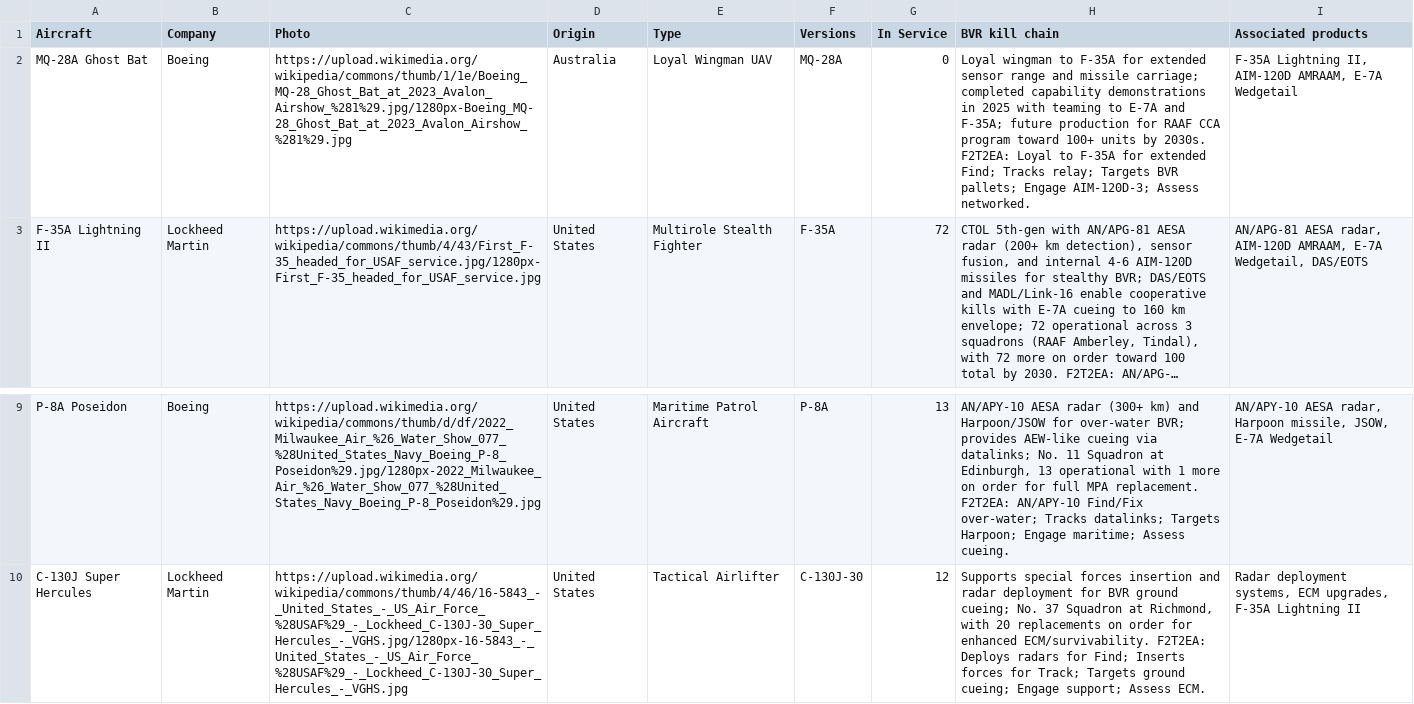
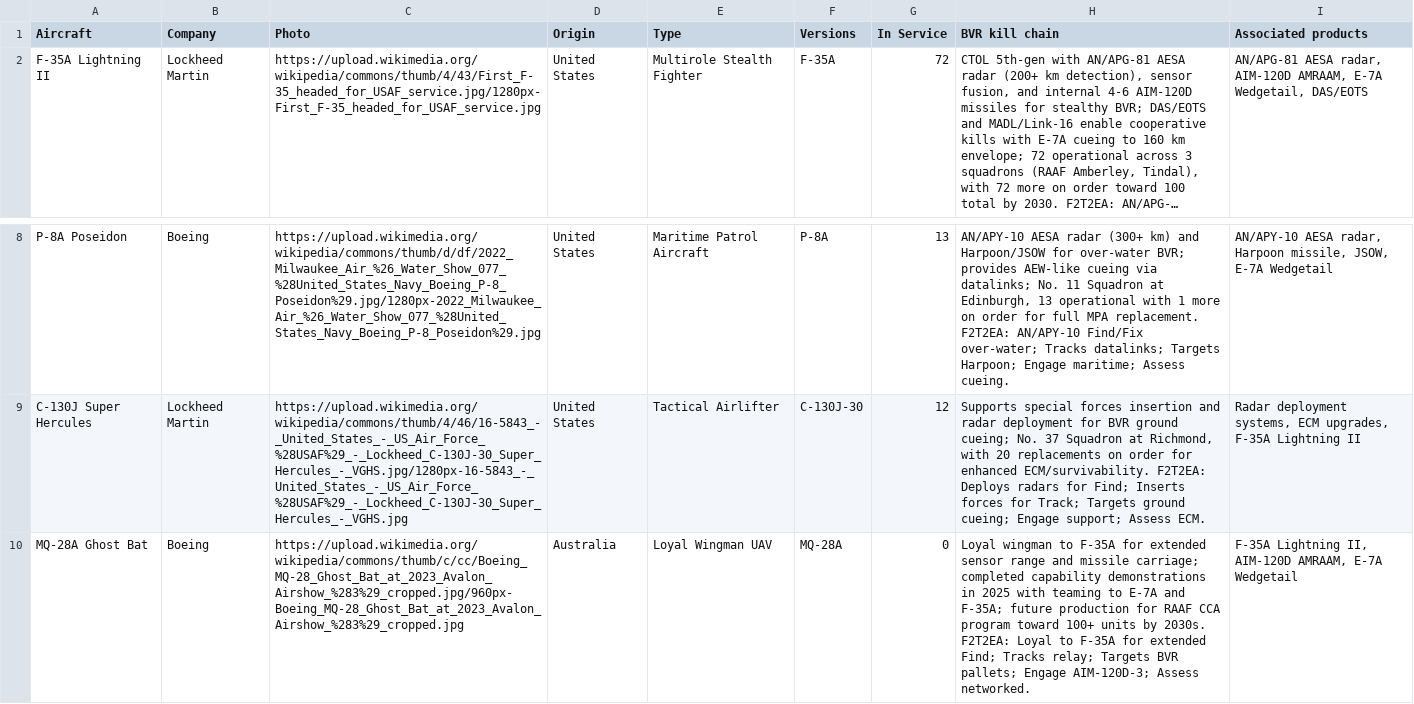
Before and after one commit to ayeeff/aircombat, a CSV file: data/aus.csv, drawn as a sheet; only a part is shown, gaps mark what is left out; long unchanged cells end in …; removed rows and columns are numbered as before the commit, all else as after; the diff names each change by its address in the sheet, - before the commit and + after, or states it on an @@ line.

Commit message:
Update aus.csv

```diff
--- a/data/aus.csv
+++ b/data/aus.csv
-row 2: MQ-28A Ghost Bat | Boeing | https://upload.wikimedia.org/wikipedia/commons/thumb/1/1e/Boeing_MQ-28_Ghost_Bat_at_2023_Avalon_Airshow_%281%29.jpg/1280px-Boeing_MQ-28_Ghost_Bat_at_2023_Avalon_Airshow_%281%29.jpg | Australia | Loyal Wingman UAV | MQ-28A | 0 | Loyal wingman to F-35A for extended sensor range and missile carriage; completed capability demonstrations in 2025 with teaming to E-7A and F-35A; future production for RAAF CCA program toward 100+ units by 2030s. F2T2EA: Loyal to F-35A for extended Find; Tracks relay; Targets BVR pallets; Engage AIM-120D-3; Assess networked. | F-35A Lightning II, AIM-120D AMRAAM, E-7A Wedgetail
+row 10: MQ-28A Ghost Bat | Boeing | https://upload.wikimedia.org/wikipedia/commons/thumb/c/cc/Boeing_MQ-28_Ghost_Bat_at_2023_Avalon_Airshow_%283%29_cropped.jpg/960px-Boeing_MQ-28_Ghost_Bat_at_2023_Avalon_Airshow_%283%29_cropped.jpg | Australia | Loyal Wingman UAV | MQ-28A | 0 | Loyal wingman to F-35A for extended sensor range and missile carriage; completed capability demonstrations in 2025 with teaming to E-7A and F-35A; future production for RAAF CCA program toward 100+ units by 2030s. F2T2EA: Loyal to F-35A for extended Find; Tracks relay; Targets BVR pallets; Engage AIM-120D-3; Assess networked. | F-35A Lightning II, AIM-120D AMRAAM, E-7A Wedgetail
```
